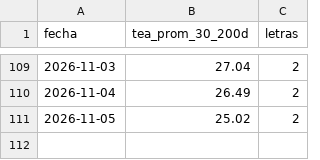
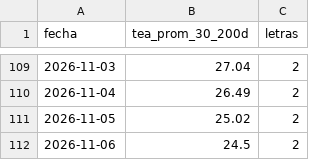
Before and after one commit to Dcostanzo30/ppi-lector, a CSV file: estudios/letras/serie_plazo.csv, drawn as a sheet; only a part is shown, gaps mark what is left out.

```diff
--- a/estudios/letras/serie_plazo.csv
+++ b/estudios/letras/serie_plazo.csv
@@ -111 +111,2 @@ fecha,tea_prom_30_200d,letras
 2026-11-05,25.02,2
+2026-11-06,24.5,2
```
Also changed, not shown: estudios/letras/historico_tea.csv, 2 other files.
